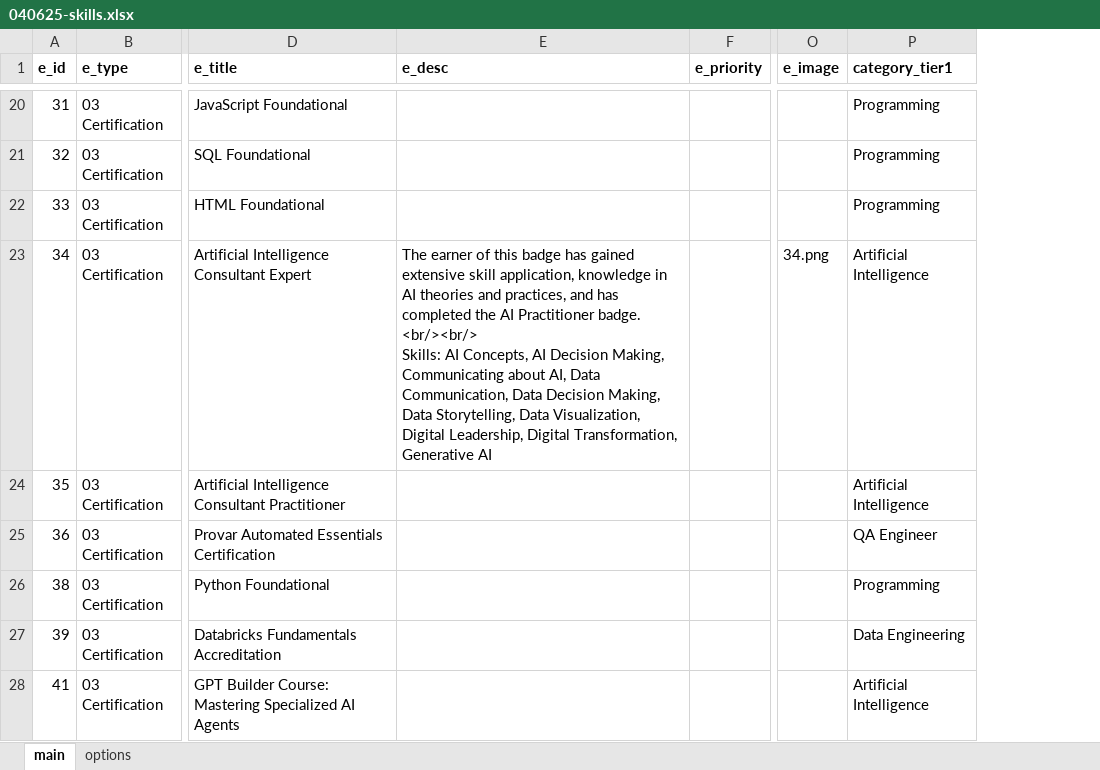
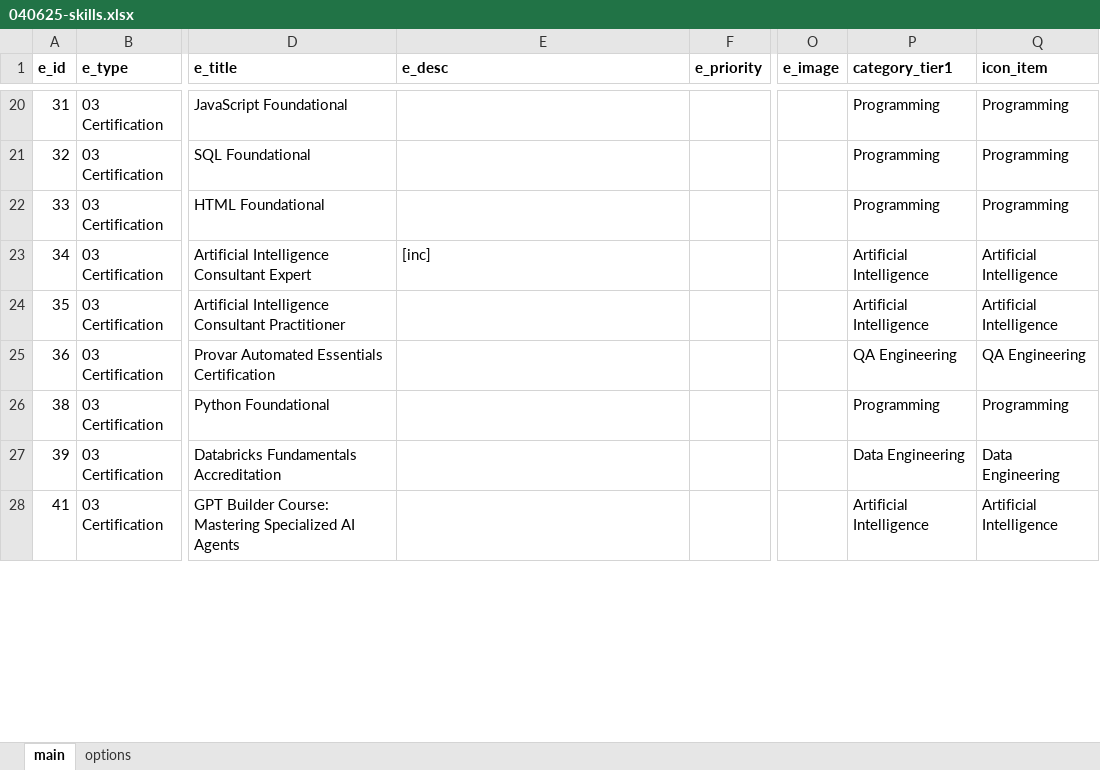
Before and after one commit to sdooley-dev/sdooley-dev.github.io, an Excel workbook: 040625-skills.xlsx, sheet main, drawn as a sheet; only a part is shown, gaps mark what is left out; values as stored, in another font and other column widths than the file's, no borders; ↵ is a line break in a cell; the diff covers the shown part only; the diff names each change by its address in the sheet, - before the commit and + after, or states it on an @@ line.

```diff
--- a/040625-skills.xlsx (sheet main)
+++ b/040625-skills.xlsx (sheet main)
+column Q (icon_item), rows 20-28: Programming | Programming | Programming | Artificial Intelligence | Artificial Intelligence | QA Engineering | Programming | Data Engineering | Artificial Intelligence
-E23 (e_desc): The earner of this badge has gained extensive skill application, knowledge in AI theories and practices, and has completed the AI Practitioner badge. ↵ <br/><br/> ↵ Skills: AI Concepts, AI Decision Making, Communicating about AI, Data Communication, Data Decision Making, Data Storytelling, Data Visualization, Digital Leadership, Digital Transformation, Generative AI
+E23 (e_desc): [inc]
-O23 (e_image): 34.png
+O23 (e_image): (empty)
-P25 (category_tier1): QA Engineer
+P25 (category_tier1): QA Engineering
```
Also changed, not shown: 3 edited cells elsewhere in this sheet, 2 other files.
